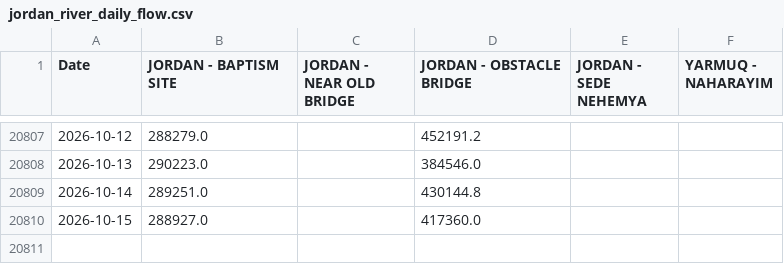
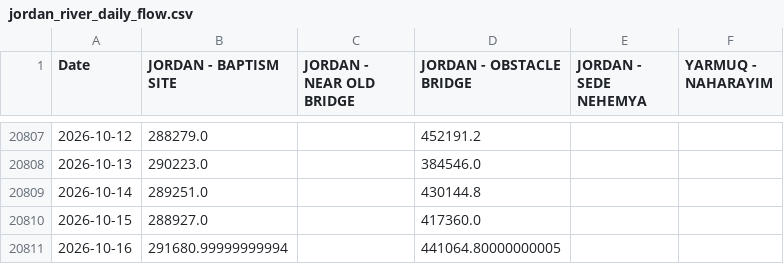
Before and after one commit to yonatanmost-commits/Kinnerret-Level-Forecast, a CSV file: Silver Data/Jordan River Silver/jordan_river_daily_flow.csv, drawn as a sheet; only a part is shown, gaps mark what is left out.

Commit message:
data: local refresh 2026-10-17
Run of Automation/daily_agent.py from a residential IP, which supplies the
lake level series that CI cannot fetch.

```diff
--- a/Silver Data/Jordan River Silver/jordan_river_daily_flow.csv
+++ b/Silver Data/Jordan River Silver/jordan_river_daily_flow.csv
@@ -20810 +20810,2 @@ Date,JORDAN - BAPTISM SITE,JORDAN - NEAR OLD BRIDGE,JORDAN - OBSTACLE BRIDGE,JOR
 2026-10-15,288927.0,,417360.0,,
+2026-10-16,291680.99999999994,,441064.80000000005,,
```
Also changed, not shown: Silver Data/Jordan River Silver/jordan_river_daily_flow_clean.csv, Silver Data/Meteorological/met_data_daily_qc_log.csv, 6 other files.
